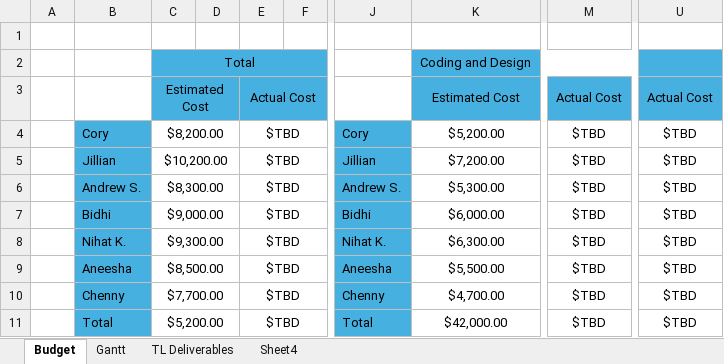
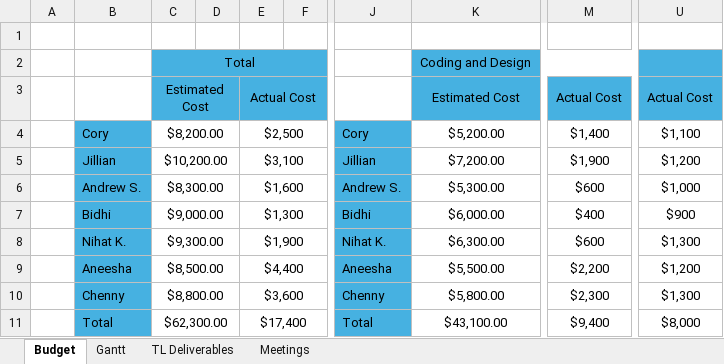
Before and after one commit to CorylC/CS383BrainstewGame, an Excel workbook: 383Game/Doc/Brain Stew Master Gantt Chart.xlsx, sheet Budget, drawn as a sheet; only a part is shown, gaps mark what is left out; values as stored, in another font and other column widths than the file's, no borders; the diff names each change by its address in the sheet, - before the commit and + after, or states it on an @@ line.

Commit message:
Update Gantt Chart
Updated budget and hours

```diff
--- a/383Game/Doc/Brain Stew Master Gantt Chart.xlsx (sheet Budget)
+++ b/383Game/Doc/Brain Stew Master Gantt Chart.xlsx (sheet Budget)
-sheet tab: Sheet4
+sheet tab: Meetings
-E4: $TBD
+E4: $2,500
-M4: $TBD
+M4: $1,400
-U4: $TBD
+U4: $1,100
-E5: $TBD
+E5: $3,100
-M5: $TBD
+M5: $1,900
-U5: $TBD
+U5: $1,200
-E6: $TBD
+E6: $1,600
-M6: $TBD
+M6: $600
-U6: $TBD
+U6: $1,000
-E7: $TBD
+E7: $1,300
-M7: $TBD
+M7: $400
-U7: $TBD
+U7: $900
-E8: $TBD
+E8: $1,900
-M8: $TBD
+M8: $600
-U8: $TBD
+U8: $1,300
-E9: $TBD
+E9: $4,400
-M9: $TBD
+M9: $2,200
-U9: $TBD
+U9: $1,200
-C10: $7,700.00
+C10: $8,800.00
-E10: $TBD
+E10: $3,600
-K10: $4,700.00
+K10: $5,800.00
-M10: $TBD
+M10: $2,300
-U10: $TBD
+U10: $1,300
-C11: $5,200.00
+C11: $62,300.00
-E11: $TBD
+E11: $17,400
-K11: $42,000.00
+K11: $43,100.00
-M11: $TBD
+M11: $9,400
-U11: $TBD
+U11: $8,000
```
Also changed, not shown: sheet Gantt, sheet Meetings.
